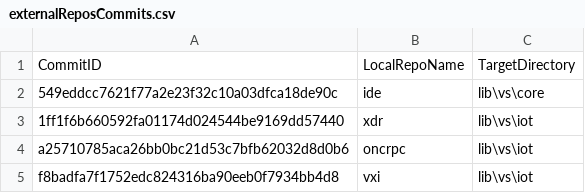
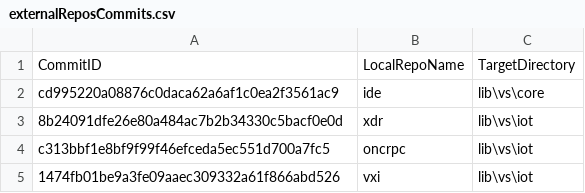
Before and after one commit to ATECoder/dn.vxi11, a CSV file: externalReposCommits.csv, drawn as a sheet.

```diff
--- a/externalReposCommits.csv
+++ b/externalReposCommits.csv
@@ -1,5 +1,5 @@
 CommitID,LocalRepoName,TargetDirectory
-549eddcc7621f77a2e23f32c10a03dfca18de90c,ide,lib\vs\core
-1ff1f6b660592fa01174d024544be9169dd57440,xdr,lib\vs\iot
-a25710785aca26bb0bc21d53c7bfb62032d8d0b6,oncrpc,lib\vs\iot
-f8badfa7f1752edc824316ba90eeb0f7934bb4d8,vxi,lib\vs\iot
+cd995220a08876c0daca62a6af1c0ea2f3561ac9,ide,lib\vs\core
+8b24091dfe26e80a484ac7b2b34330c5bacf0e0d,xdr,lib\vs\iot
+c313bbf1e8bf9f99f46efceda5ec551d700a7fc5,oncrpc,lib\vs\iot
+1474fb01be9a3fe09aaec309332a61f866abd526,vxi,lib\vs\iot
```
Also changed, not shown: 3 other files.
